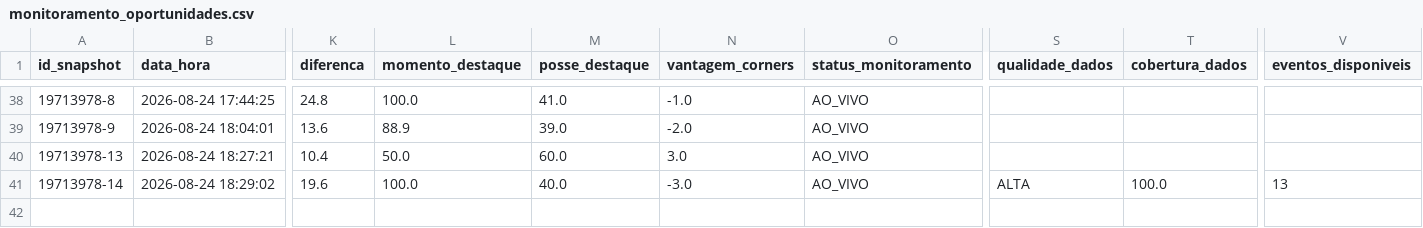
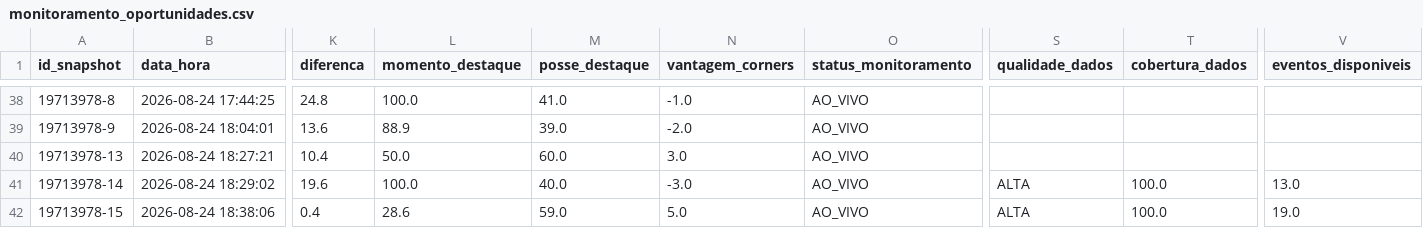
Before and after one commit to ehvvlc-stack/smart-sport-analyzer, a CSV file: data/monitoramento_oportunidades.csv, drawn as a sheet; only a part is shown, gaps mark what is left out; rows hold the shown columns only; the diff names each change by its address in the sheet, - before the commit and + after, or states it on an @@ line.

Commit message:
Atualiza monitoramento autÃ´nomo

```diff
--- a/data/monitoramento_oportunidades.csv
+++ b/data/monitoramento_oportunidades.csv
-V41 (eventos_disponiveis): 13
+V41 (eventos_disponiveis): 13.0
+row 42: 19713978-15 | 2026-08-24 18:38:06 | 0.4 | 28.6 | 59.0 | 5.0 | AO_VIVO | ALTA | 100.0 | 19.0
```
